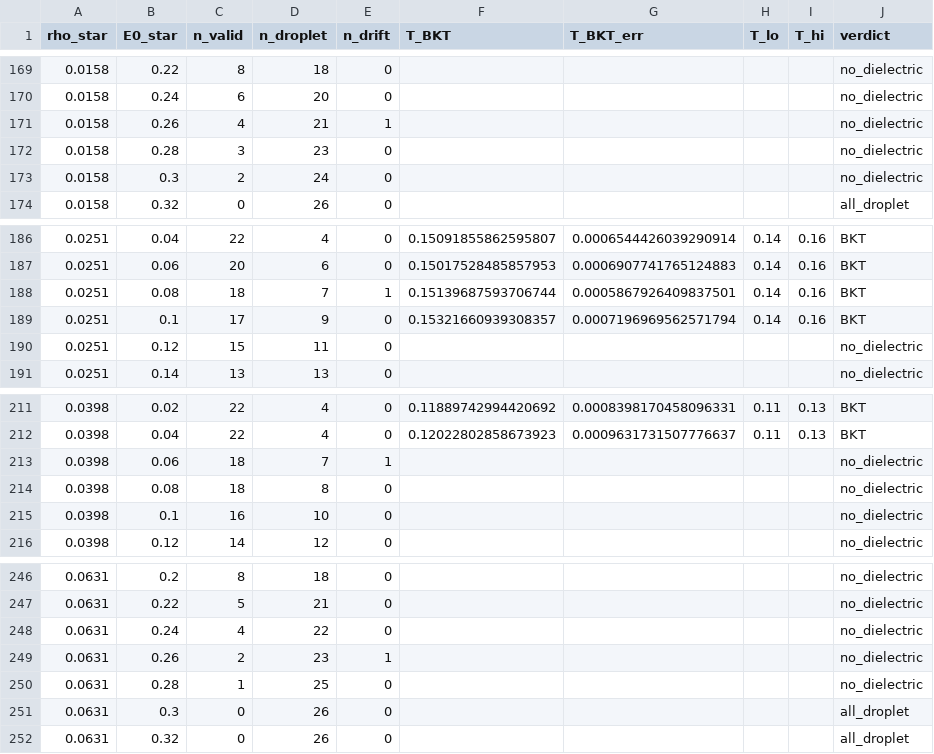
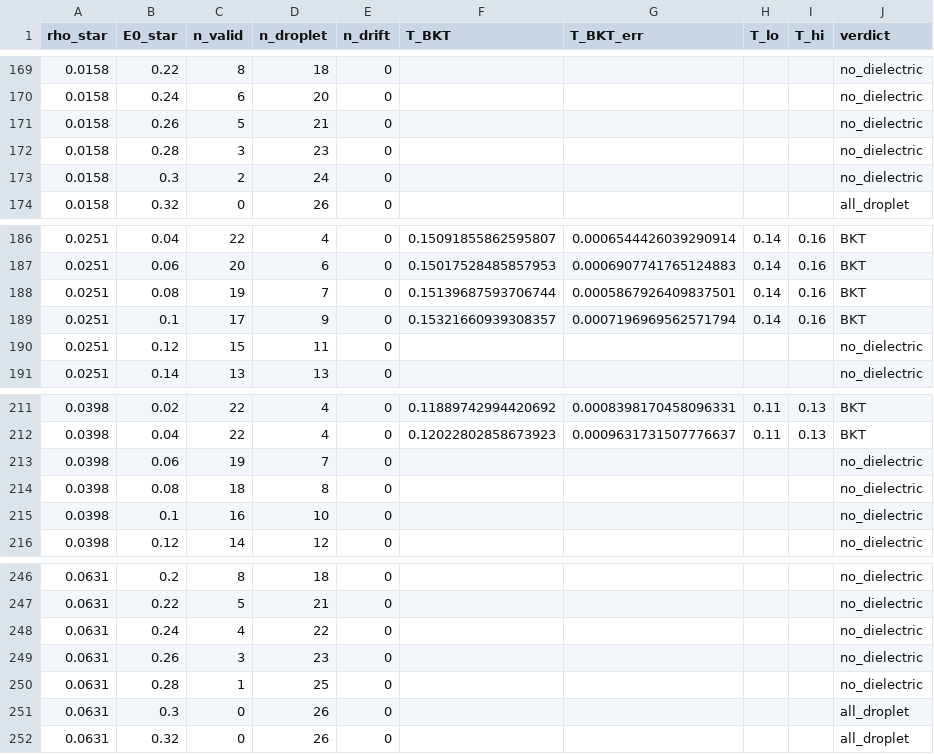
Before and after one commit to kai930711/BKT-plasma2D, a CSV file: 11.8_BKT_Transition/Results/bkt_lines.csv, drawn as a sheet; only a part is shown, gaps mark what is left out; the diff covers the shown part only.

Commit message:
Update 11.8 BKT analysis: phase-colour figures, drop drift check
- State maps drawn as shaded phase regions (dielectric gas, plasma,
  liquid) with T_BKT in red; colours match the reference phase diagram.
- Half-run drift check removed from the criterion: 102 BKT lines
  (was 99), T_BKT unchanged on all other lines.
- Notebook, README and run inspector updated to match; inspector
  snapshot data (web/data) now included so the page works from a clone.

```diff
--- a/11.8_BKT_Transition/Results/bkt_lines.csv
+++ b/11.8_BKT_Transition/Results/bkt_lines.csv
@@ -170,3 +170,3 @@ rho_star,E0_star,n_valid,n_droplet,n_drift,T_BKT,T_BKT_err,T_lo,T_hi,verdict
 0.0158,0.24,6,20,0,,,,,no_dielectric
-0.0158,0.26,4,21,1,,,,,no_dielectric
+0.0158,0.26,5,21,0,,,,,no_dielectric
 0.0158,0.28,3,23,0,,,,,no_dielectric
@@ -187,3 +187,3 @@ rho_star,E0_star,n_valid,n_droplet,n_drift,T_BKT,T_BKT_err,T_lo,T_hi,verdict
 0.0251,0.06,20,6,0,0.15017528485857953,0.0006907741765124883,0.14,0.16,BKT
-0.0251,0.08,18,7,1,0.15139687593706744,0.0005867926409837501,0.14,0.16,BKT
+0.0251,0.08,19,7,0,0.15139687593706744,0.0005867926409837501,0.14,0.16,BKT
 0.0251,0.1,17,9,0,0.15321660939308357,0.0007196969562571794,0.14,0.16,BKT
@@ -212,3 +212,3 @@ rho_star,E0_star,n_valid,n_droplet,n_drift,T_BKT,T_BKT_err,T_lo,T_hi,verdict
 0.0398,0.04,22,4,0,0.12022802858673923,0.0009631731507776637,0.11,0.13,BKT
-0.0398,0.06,18,7,1,,,,,no_dielectric
+0.0398,0.06,19,7,0,,,,,no_dielectric
 0.0398,0.08,18,8,0,,,,,no_dielectric
@@ -248,3 +248,3 @@ rho_star,E0_star,n_valid,n_droplet,n_drift,T_BKT,T_BKT_err,T_lo,T_hi,verdict
 0.0631,0.24,4,22,0,,,,,no_dielectric
-0.0631,0.26,2,23,1,,,,,no_dielectric
+0.0631,0.26,3,23,0,,,,,no_dielectric
 0.0631,0.28,1,25,0,,,,,no_dielectric
```
Also changed, not shown: 44 edited cells elsewhere in this file, 11.8_BKT_Transition/Results/bkt_summary_by_density.csv, 24 other files.
